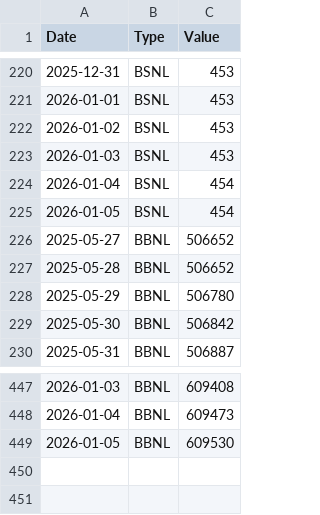
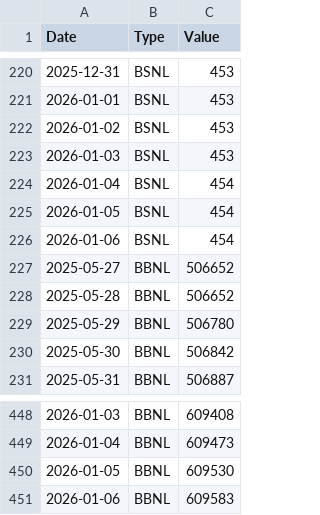
Before and after one commit to Manpreet566/registration_download_data, a CSV file: BSNL_BBNL_Provision_Data.csv, drawn as a sheet; only a part is shown, gaps mark what is left out; the diff names each change by its address in the sheet, - before the commit and + after, or states it on an @@ line.

```diff
--- a/BSNL_BBNL_Provision_Data.csv
+++ b/BSNL_BBNL_Provision_Data.csv
+row 226: 2026-01-06 | BSNL | 454
+row 451: 2026-01-06 | BBNL | 609583
```
Also changed, not shown: BSNL_BBNL_REGISTRATION.csv, crsis_number.csv, 2 other files.
